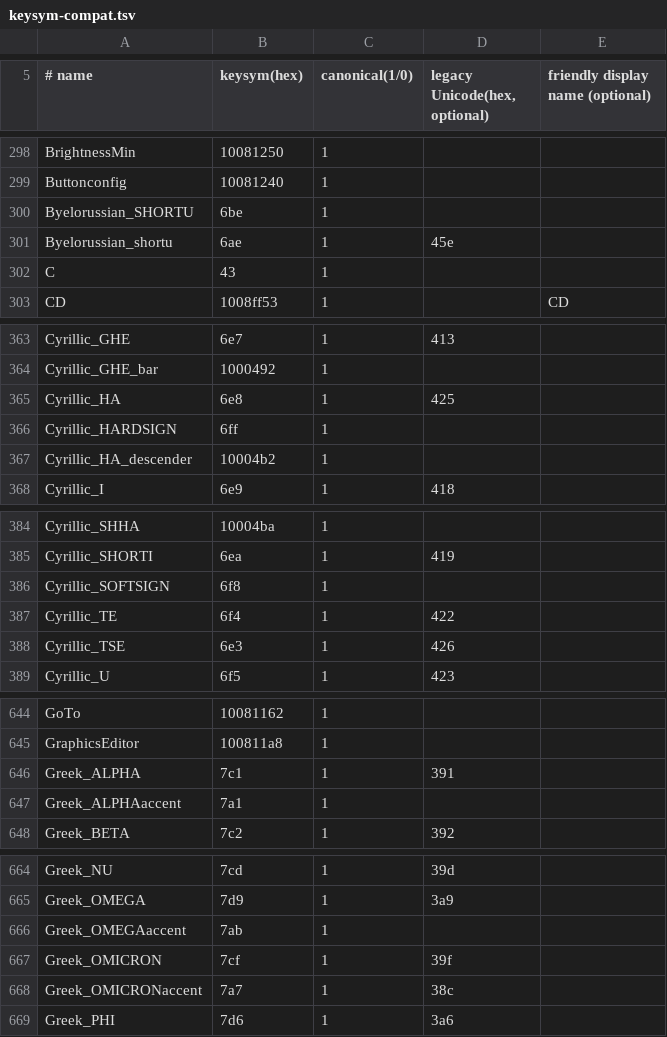
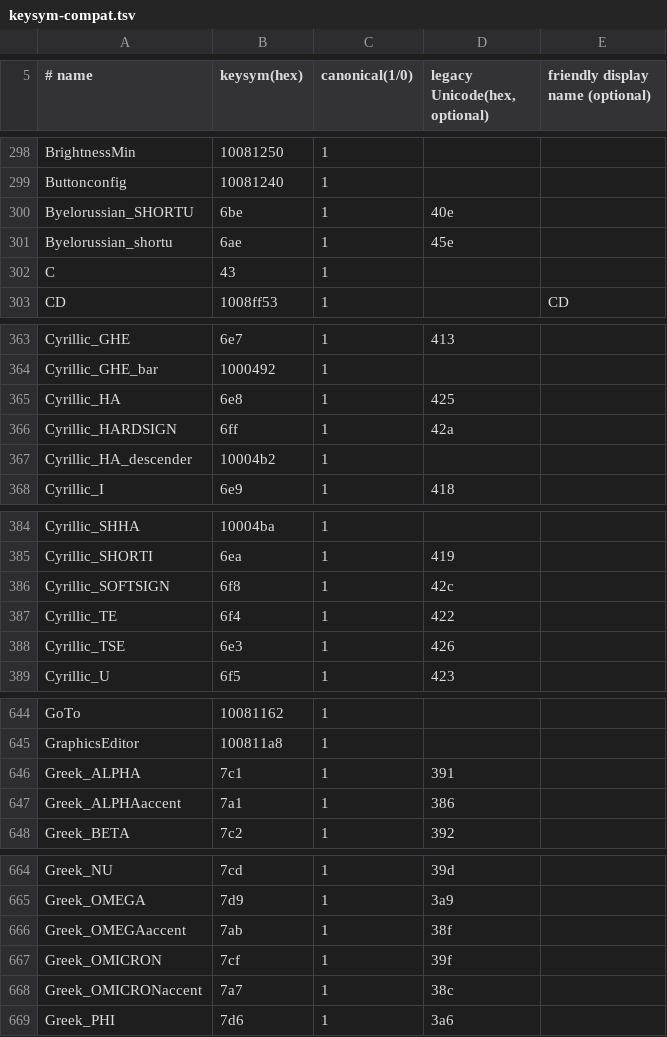
Before and after one commit to SandyYuR/fcitx5-android, a TSV file: app/src/main/resources/keysym-compat.tsv, drawn as a sheet; only a part is shown, gaps mark what is left out; the diff covers the shown part only.

```diff
--- a/app/src/main/resources/keysym-compat.tsv
+++ b/app/src/main/resources/keysym-compat.tsv
@@ -299,3 +299,3 @@ BrightnessMin	10081250	1
 Buttonconfig	10081240	1
-Byelorussian_SHORTU	6be	1
+Byelorussian_SHORTU	6be	1	40e
 Byelorussian_shortu	6ae	1	45e
@@ -365,3 +365,3 @@ Cyrillic_GHE_bar	1000492	1
 Cyrillic_HA	6e8	1	425
-Cyrillic_HARDSIGN	6ff	1
+Cyrillic_HARDSIGN	6ff	1	42a
 Cyrillic_HA_descender	10004b2	1
@@ -385,3 +385,3 @@ Cyrillic_SHHA	10004ba	1
 Cyrillic_SHORTI	6ea	1	419
-Cyrillic_SOFTSIGN	6f8	1
+Cyrillic_SOFTSIGN	6f8	1	42c
 Cyrillic_TE	6f4	1	422
@@ -646,3 +646,3 @@ GraphicsEditor	100811a8	1
 Greek_ALPHA	7c1	1	391
-Greek_ALPHAaccent	7a1	1
+Greek_ALPHAaccent	7a1	1	386
 Greek_BETA	7c2	1	392
@@ -665,3 +665,3 @@ Greek_NU	7cd	1	39d
 Greek_OMEGA	7d9	1	3a9
-Greek_OMEGAaccent	7ab	1
+Greek_OMEGAaccent	7ab	1	38f
 Greek_OMICRON	7cf	1	39f
```
Also changed, not shown: 34 edited cells elsewhere in this file, 4 other files.
